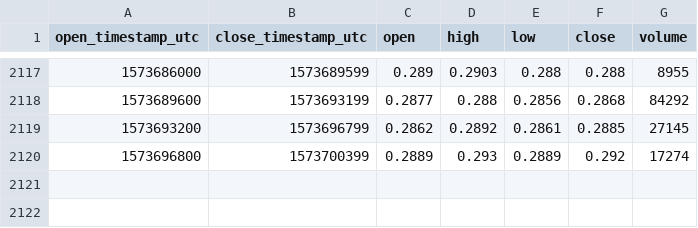
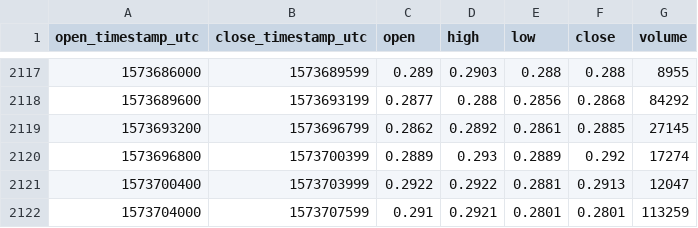
Before and after one commit to cryptobigbro/coinbasepro-ALGO-USD, a CSV file: coinbasepro-ALGO-USD-1h.csv, drawn as a sheet; only a part is shown, gaps mark what is left out.

Commit message:
Update OHLCV data.

```diff
--- a/coinbasepro-ALGO-USD-1h.csv
+++ b/coinbasepro-ALGO-USD-1h.csv
@@ -2120 +2120,3 @@ open_timestamp_utc,close_timestamp_utc,open,high,low,close,volume
 1573696800,1573700399,0.2889,0.293,0.2889,0.292,17274
+1573700400,1573703999,0.2922,0.2922,0.2881,0.2913,12047
+1573704000,1573707599,0.291,0.2921,0.2801,0.2801,113259
```
Also changed, not shown: 1 other file.
